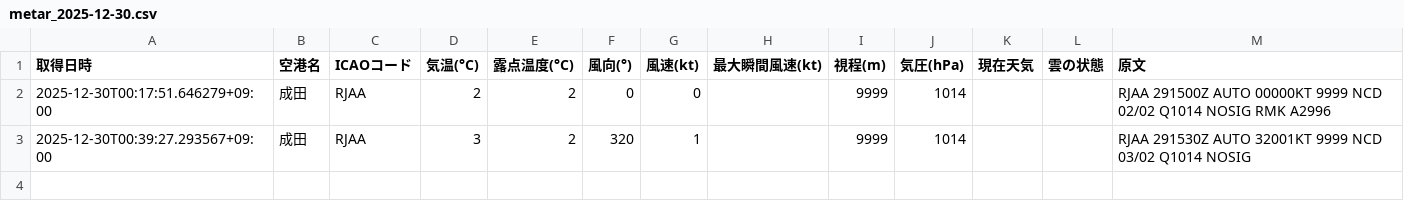
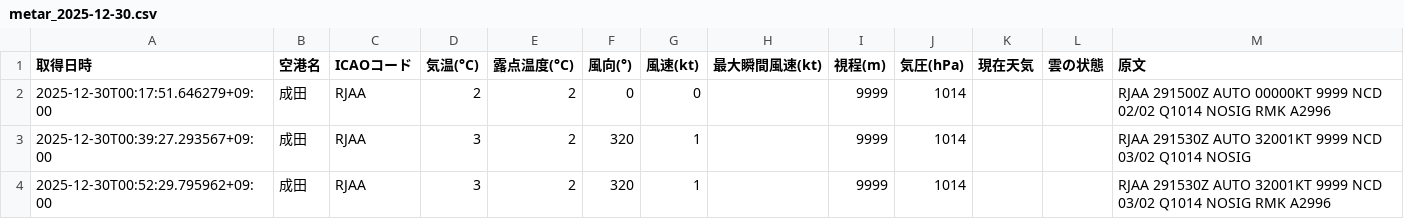
Before and after one commit to sun-1090/MATER-and-TAF, a CSV file: data/成田/metar_2025-12-30.csv, drawn as a sheet; the diff names each change by its address in the sheet, - before the commit and + after, or states it on an @@ line.

```diff
--- a/data/成田/metar_2025-12-30.csv
+++ b/data/成田/metar_2025-12-30.csv
+row 4: 2025-12-30T00:52:29.795962+09:00 | 成田 | RJAA | 3 | 2 | 320 | 1 |  | 9999 | 1014 |  |  | RJAA 291530Z AUTO 32001KT 9999 NCD 03/02 Q1014 NOSIG RMK A2996
```
Also changed, not shown: data/大連/metar_2025-12-30.csv, data/天津/metar_2025-12-30.csv, 2 other files.
